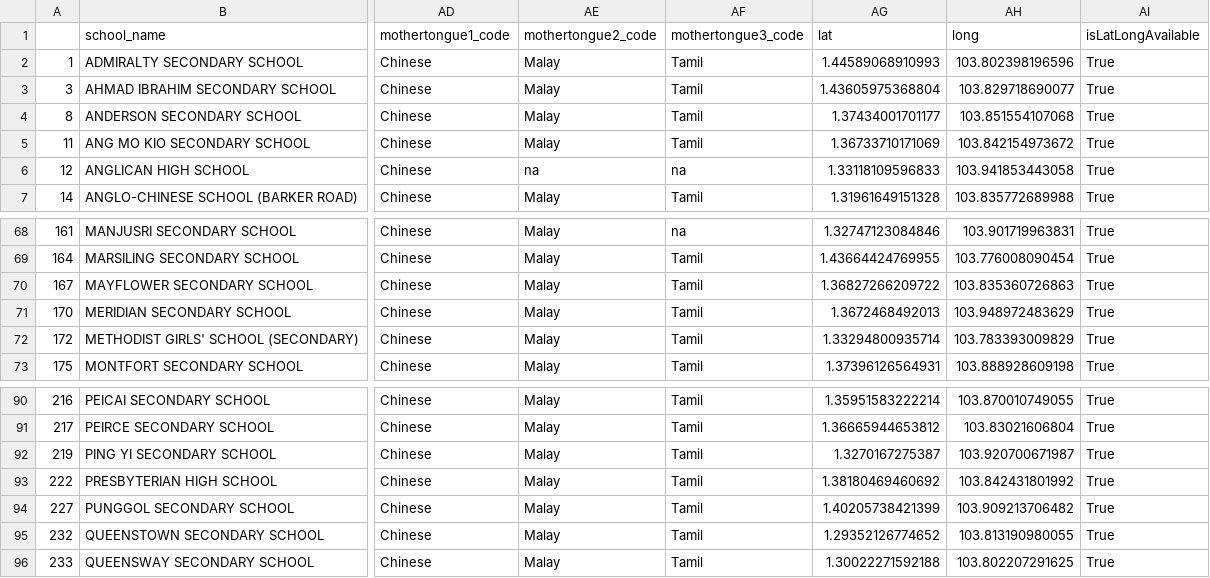
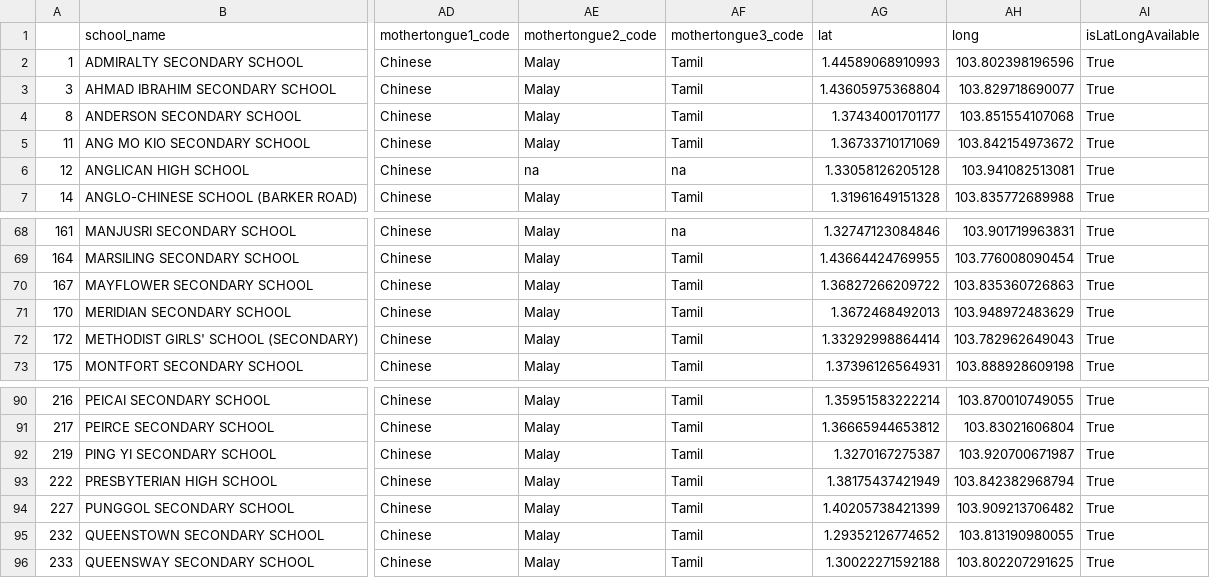
Before and after one commit to ansellim/apartments, a CSV file: data/raw/secondary_schools.csv, drawn as a sheet; only a part is shown, gaps mark what is left out; the diff names each change by its address in the sheet, - before the commit and + after, or states it on an @@ line.

```diff
--- a/data/raw/secondary_schools.csv
+++ b/data/raw/secondary_schools.csv
-AG6 (lat): 1.33118109596833
+AG6 (lat): 1.33058126205128
-AH6 (long): 103.941853443058
+AH6 (long): 103.941082513081
-AG72 (lat): 1.33294800935714
+AG72 (lat): 1.33292998864414
-AH72 (long): 103.783393009829
+AH72 (long): 103.782962649043
-AG93 (lat): 1.38180469460692
+AG93 (lat): 1.38175437421949
-AH93 (long): 103.842431801992
+AH93 (long): 103.842382968794
```
Also changed, not shown: data/raw/carparks.csv, data/raw/hdb_aggregated.csv, 14 other files.
